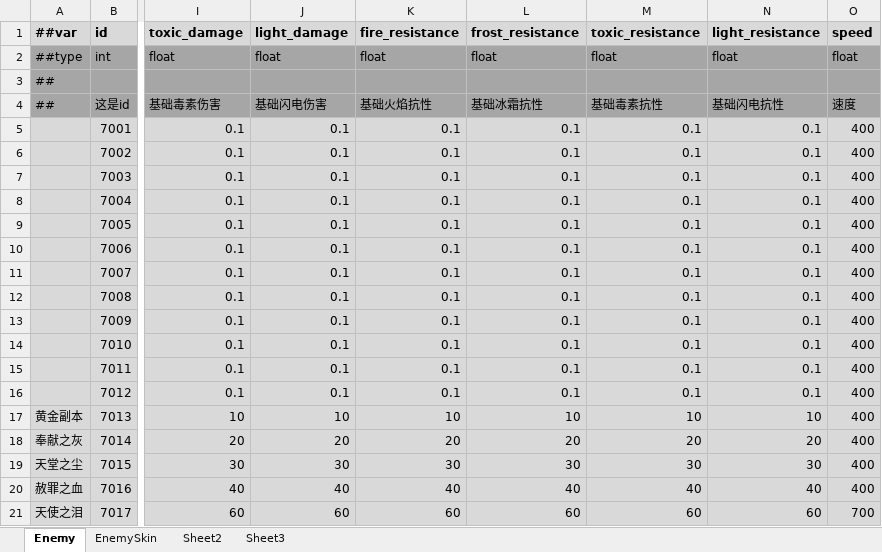
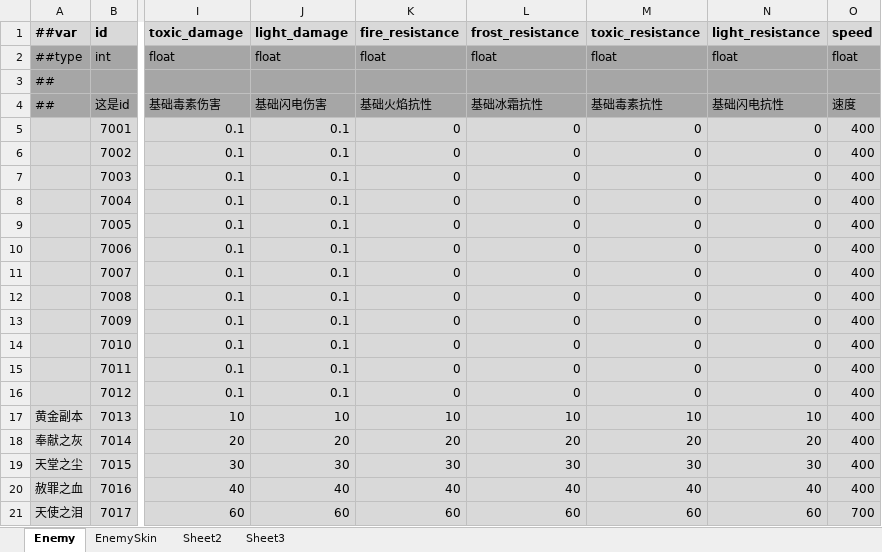
Before and after one commit to Abab-bk/AwesomeRPG, an Excel workbook: DataBase/Datas/Enemys.xlsx, sheet Enemy, drawn as a sheet; only a part is shown, gaps mark what is left out; values as stored, in another font and other column widths than the file's, no borders; the diff names each change by its address in the sheet, - before the commit and + after, or states it on an @@ line.

```diff
--- a/DataBase/Datas/Enemys.xlsx (sheet Enemy)
+++ b/DataBase/Datas/Enemys.xlsx (sheet Enemy)
-K5:K16 (fire_resistance): 0.1
+K5:K16 (fire_resistance): 0
-L5:L16 (frost_resistance): 0.1
+L5:L16 (frost_resistance): 0
-M5:M16 (toxic_resistance): 0.1
+M5:M16 (toxic_resistance): 0
-N5:N16 (light_resistance): 0.1
+N5:N16 (light_resistance): 0
```
Also changed, not shown: sheet Sheet2, 9 other files.
